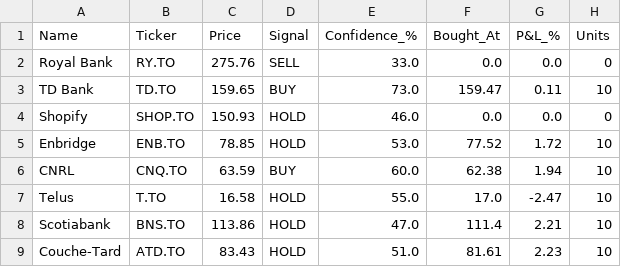
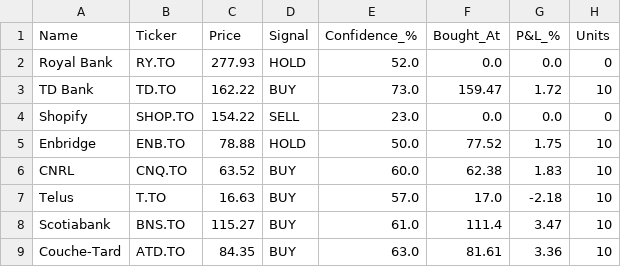
Before and after one commit to kdk1996/tsx-trading-bot, a CSV file: trades.csv, drawn as a sheet.

```diff
--- a/trades.csv
+++ b/trades.csv
@@ -1,9 +1,9 @@
 Name,Ticker,Price,Signal,Confidence_%,Bought_At,P&L_%,Units
-Royal Bank,RY.TO,275.76,SELL,33.0,0.0,0.0,0
-TD Bank,TD.TO,159.65,BUY,73.0,159.47,0.11,10
-Shopify,SHOP.TO,150.93,HOLD,46.0,0.0,0.0,0
-Enbridge,ENB.TO,78.85,HOLD,53.0,77.52,1.72,10
-CNRL,CNQ.TO,63.59,BUY,60.0,62.38,1.94,10
-Telus,T.TO,16.58,HOLD,55.0,17.0,-2.47,10
-Scotiabank,BNS.TO,113.86,HOLD,47.0,111.4,2.21,10
-Couche-Tard,ATD.TO,83.43,HOLD,51.0,81.61,2.23,10
+Royal Bank,RY.TO,277.93,HOLD,52.0,0.0,0.0,0
+TD Bank,TD.TO,162.22,BUY,73.0,159.47,1.72,10
+Shopify,SHOP.TO,154.22,SELL,23.0,0.0,0.0,0
+Enbridge,ENB.TO,78.88,HOLD,50.0,77.52,1.75,10
+CNRL,CNQ.TO,63.52,BUY,60.0,62.38,1.83,10
+Telus,T.TO,16.63,BUY,57.0,17.0,-2.18,10
+Scotiabank,BNS.TO,115.27,BUY,61.0,111.4,3.47,10
+Couche-Tard,ATD.TO,84.35,BUY,63.0,81.61,3.36,10
```
